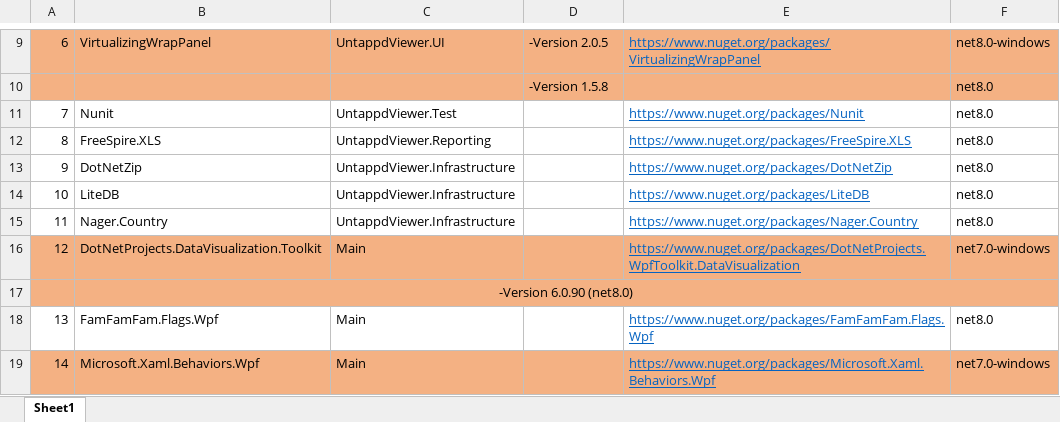
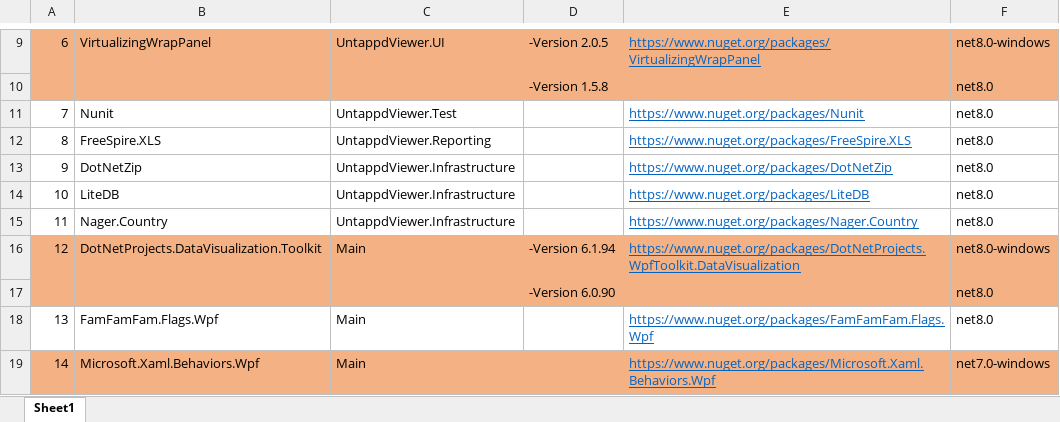
Before and after one commit to Fedor85/UntappdViewerNet, an Excel workbook: Additions/NetFrameworkByNet.xlsx, sheet Sheet1, drawn as a sheet; only a part is shown, gaps mark what is left out; values as stored, in another font and other column widths than the file's, no borders; removed rows and columns are numbered as before the commit, all else as after; the diff names each change by its address in the sheet, - before the commit and + after, or states it on an @@ line.

Commit message:
обновление в файле перехода на Net.

```diff
--- a/Additions/NetFrameworkByNet.xlsx (sheet Sheet1)
+++ b/Additions/NetFrameworkByNet.xlsx (sheet Sheet1)
-D16: (empty)
+D16: -Version 6.1.94
-F16: net7.0-windows
+F16: net8.0-windows
-row 17:  | -Version 6.0.90 (net8.0)
+row 17:  |  |  | -Version 6.0.90 |  | net8.0
```
